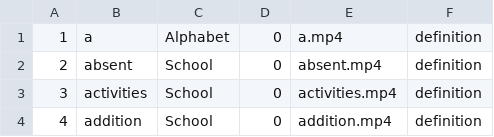
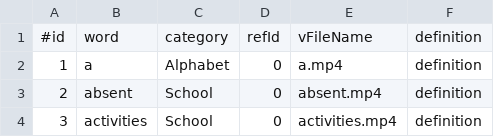
Before and after one commit to signl2025/pocket-aisle-repo, a CSV file: dictionary.csv, drawn as a sheet; only a part is shown; the shorter side is filled out with more unchanged rows; the diff names each change by its address in the sheet, - before the commit and + after, or states it on an @@ line.

Commit message:
test
test

```diff
--- a/dictionary.csv
+++ b/dictionary.csv
+row 1: #id | word | category | refId | vFileName | definition
```
